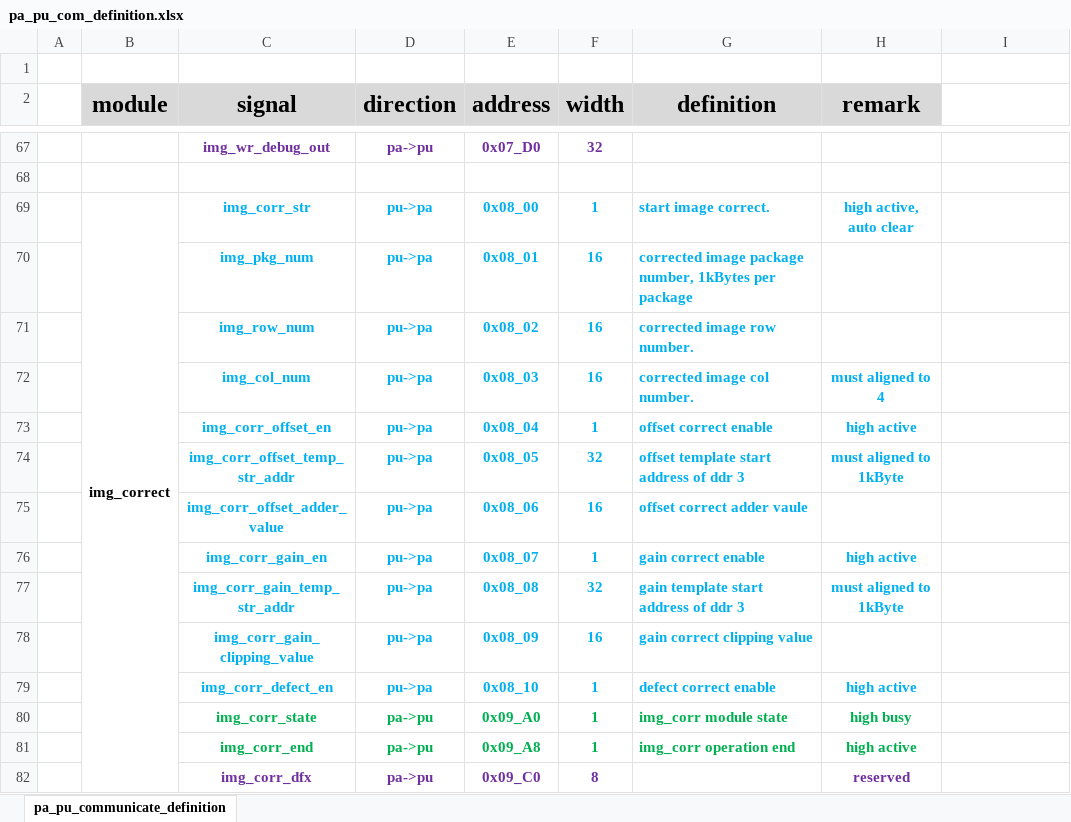
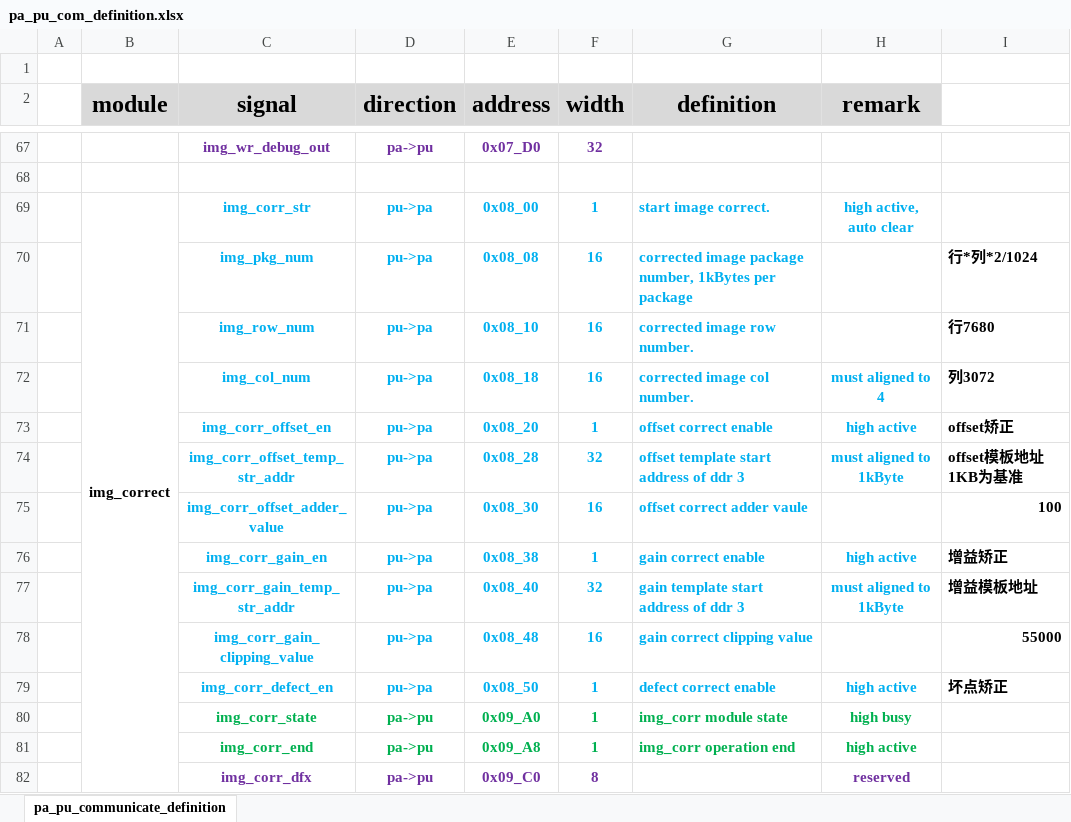
Before and after one commit to zhe0523/pa_controller, an Excel workbook: fpga/pa_pu_com_definition.xlsx, sheet pa_pu_communicate_definition, drawn as a sheet; only a part is shown, gaps mark what is left out; values as stored, in another font and other column widths than the file's, no borders; the diff names each change by its address in the sheet, - before the commit and + after, or states it on an @@ line.

Commit message:
完善 PA/PU 控制命令与硬件联调配置
- 增加 app 版本查询和启动版本打印，VERSION 返回解析后的 FPGA 版本信息
- 扩展 STATUS，补充 PA/FPGA 版本、板卡适配版本和复位状态字段
- 增加 READ_REG/WRITE_REG 调试命令，支持寄存器名、偏移和绝对地址
- 增加 SET_TIME/TIME 命令，用于上位机同步开发板时间
- 接入 /dev/pa_irq 中断等待，保留无中断节点时的轮询兜底
- 按协议表整理 INT_VECTOR bit 定义和完成等待逻辑
- 增加 CONFIG_CORR、CONFIG_ROIC 参数化配置命令
- 增加 START_CORR_GIC/START_CORR_THEN_GIC，支持校正后立即启动 GIC 并等待组合中断
- 集中默认参数到 app_config.h，并支持 Makefile 覆盖
- 更新 IMG_CORR 寄存器地址，移除不再需要的 SFP 配置
- 删除 --no-hw 模式，运行时始终面向真实开发板硬件
- 补充 README

```diff
--- a/fpga/pa_pu_com_definition.xlsx (sheet pa_pu_communicate_definition)
+++ b/fpga/pa_pu_com_definition.xlsx (sheet pa_pu_communicate_definition)
-E70 (address): 0x08_01
+E70 (address): 0x08_08
-I70: (empty)
+I70: 行*列*2/1024
-E71 (address): 0x08_02
+E71 (address): 0x08_10
-I71: (empty)
+I71: 行7680
-E72 (address): 0x08_03
+E72 (address): 0x08_18
-I72: (empty)
+I72: 列3072
-E73 (address): 0x08_04
+E73 (address): 0x08_20
-I73: (empty)
+I73: offset矫正
-E74 (address): 0x08_05
+E74 (address): 0x08_28
-I74: (empty)
+I74: offset模板地址 1KB为基准
-E75 (address): 0x08_06
+E75 (address): 0x08_30
-I75: (empty)
+I75: 100
-E76 (address): 0x08_07
+E76 (address): 0x08_38
-I76: (empty)
+I76: 增益矫正
-E77 (address): 0x08_08
+E77 (address): 0x08_40
-I77: (empty)
+I77: 增益模板地址
-E78 (address): 0x08_09
+E78 (address): 0x08_48
-I78: (empty)
+I78: 55000
-E79 (address): 0x08_10
+E79 (address): 0x08_50
-I79: (empty)
+I79: 坏点矫正
```
Also changed, not shown: 9 other files.
